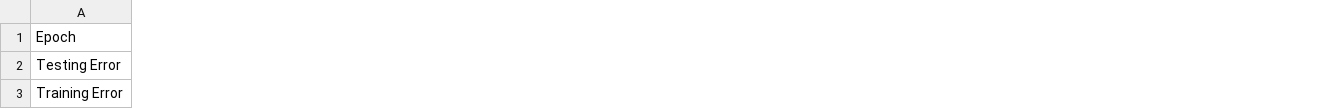
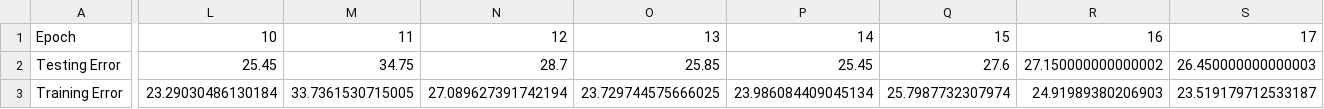
Before and after one commit to ritmatter/neural_net, a CSV file: 33_20_2.csv, drawn as a sheet; only a part is shown, gaps mark what is left out; the diff covers the shown part only; the diff names each change by its address in the sheet, - before the commit and + after, or states it on an @@ line.

```diff
--- a/33_20_2.csv
+++ b/33_20_2.csv
+column L, rows 1-3: 10 | 25.45 | 23.29030486130184
+column M, rows 1-3: 11 | 34.75 | 33.7361530715005
+column N, rows 1-3: 12 | 28.7 | 27.089627391742194
+column O, rows 1-3: 13 | 25.85 | 23.729744575666025
+column P, rows 1-3: 14 | 25.45 | 23.986084409045134
+column Q, rows 1-3: 15 | 27.6 | 25.7987732307974
+column R, rows 1-3: 16 | 27.150000000000002 | 24.91989380206903
+column S, rows 1-3: 17 | 26.450000000000003 | 23.519179712533187
```
Also changed, not shown: 32 added columns and 20 edited cells elsewhere in this file, 33_13_2.csv, 33_21_2.csv, 37 other files.
